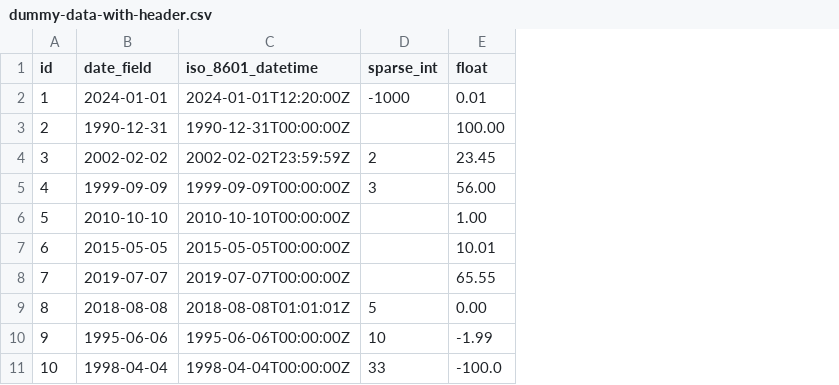
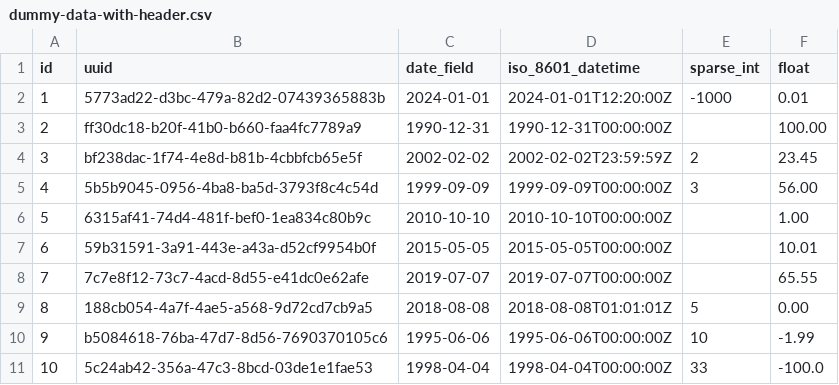
Before and after one commit to mkanenobu/csv-query-tool, a CSV file: dummy-data/dummy-data-with-header.csv, drawn as a sheet; the diff names each change by its address in the sheet, - before the commit and + after, or states it on an @@ line.

```diff
--- a/dummy-data/dummy-data-with-header.csv
+++ b/dummy-data/dummy-data-with-header.csv
+column B (uuid), rows 2-11: 5773ad22-d3bc-479a-82d2-07439365883b | ff30dc18-b20f-41b0-b660-faa4fc7789a9 | bf238dac-1f74-4e8d-b81b-4cbbfcb65e5f | 5b5b9045-0956-4ba8-ba5d-3793f8c4c54d | 6315af41-74d4-481f-bef0-1ea834c80b9c | 59b31591-3a91-443e-a43a-d52cf9954b0f | 7c7e8f12-73c7-4acd-8d55-e41dc0e62afe | 188cb054-4a7f-4ae5-a568-9d72cd7cb9a5 | b5084618-76ba-47d7-8d56-7690370105c6 | 5c24ab42-356a-47c3-8bcd-03de1e1fae53
```
Also changed, not shown: 7 other files.
